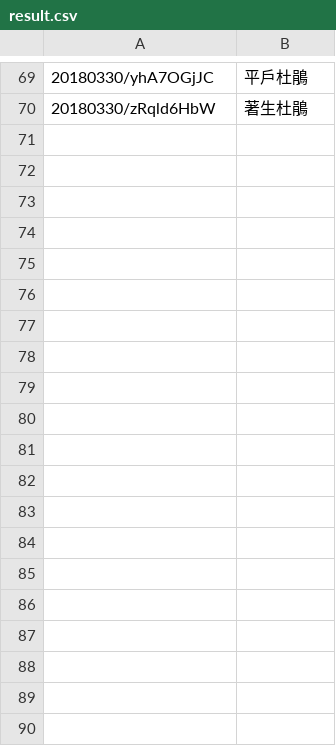
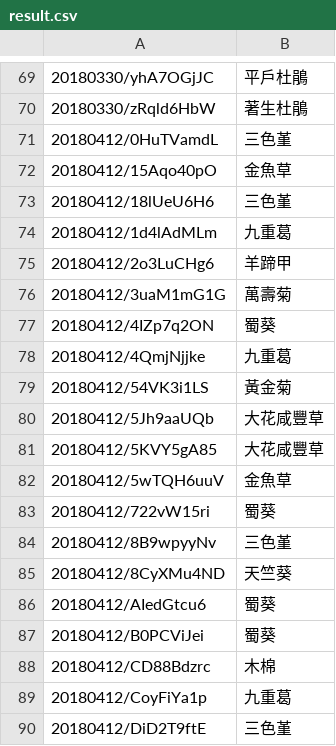
Before and after one commit to plant-tw/PlantsData, a CSV file: result.csv, drawn as a sheet; only a part is shown, gaps mark what is left out; the diff covers the shown part only; the diff names each change by its address in the sheet, - before the commit and + after, or states it on an @@ line.

Commit message:
Add 20180412

```diff
--- a/result.csv
+++ b/result.csv
+row 71: 20180412/0HuTVamdL | 三色堇
+row 72: 20180412/15Aqo40pO | 金魚草
+row 73: 20180412/18lUeU6H6 | 三色堇
+row 74: 20180412/1d4lAdMLm | 九重葛
+row 75: 20180412/2o3LuCHg6 | 羊蹄甲
+row 76: 20180412/3uaM1mG1G | 萬壽菊
+row 77: 20180412/4IZp7q2ON | 蜀葵
+row 78: 20180412/4QmjNjjke | 九重葛
+row 79: 20180412/54VK3i1LS | 黃金菊
+row 80: 20180412/5Jh9aaUQb | 大花咸豐草
+row 81: 20180412/5KVY5gA85 | 大花咸豐草
+row 82: 20180412/5wTQH6uuV | 金魚草
+row 83: 20180412/722vW15ri | 蜀葵
+row 84: 20180412/8B9wpyyNv | 三色堇
+row 85: 20180412/8CyXMu4ND | 天竺葵
+row 86: 20180412/AIedGtcu6 | 蜀葵
+row 87: 20180412/B0PCViJei | 蜀葵
+row 88: 20180412/CD88Bdzrc | 木棉
+row 89: 20180412/CoyFiYa1p | 九重葛
+row 90: 20180412/DiD2T9ftE | 三色堇
```
Also changed, not shown: 23 added rows elsewhere in this file.
